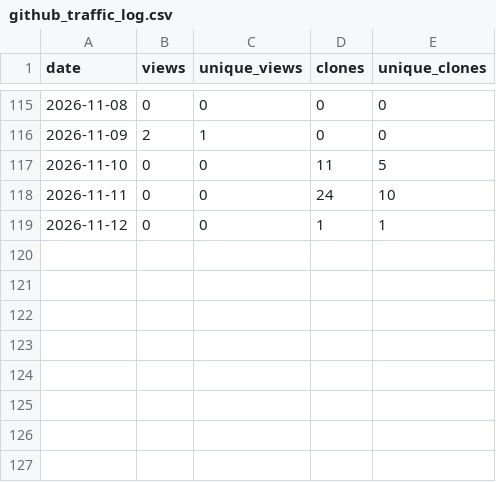
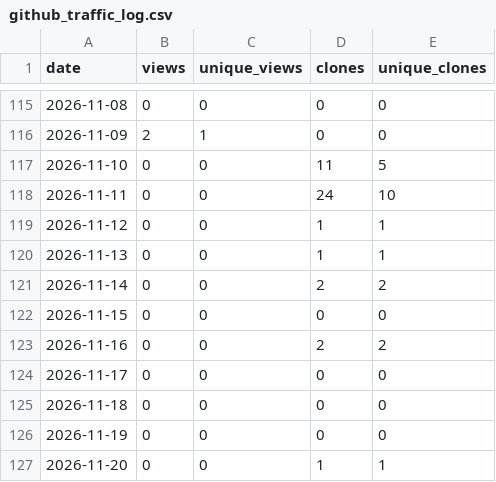
Before and after one commit to thabogabe/sa-fresh-produce-market-analysis, a CSV file: github_traffic_log.csv, drawn as a sheet; only a part is shown, gaps mark what is left out.

Commit message:
Log GitHub traffic through 2026-11-21

```diff
--- a/github_traffic_log.csv
+++ b/github_traffic_log.csv
@@ -119 +119,9 @@ date,views,unique_views,clones,unique_clones
 2026-11-12,0,0,1,1
+2026-11-13,0,0,1,1
+2026-11-14,0,0,2,2
+2026-11-15,0,0,0,0
+2026-11-16,0,0,2,2
+2026-11-17,0,0,0,0
+2026-11-18,0,0,0,0
+2026-11-19,0,0,0,0
+2026-11-20,0,0,1,1
```
